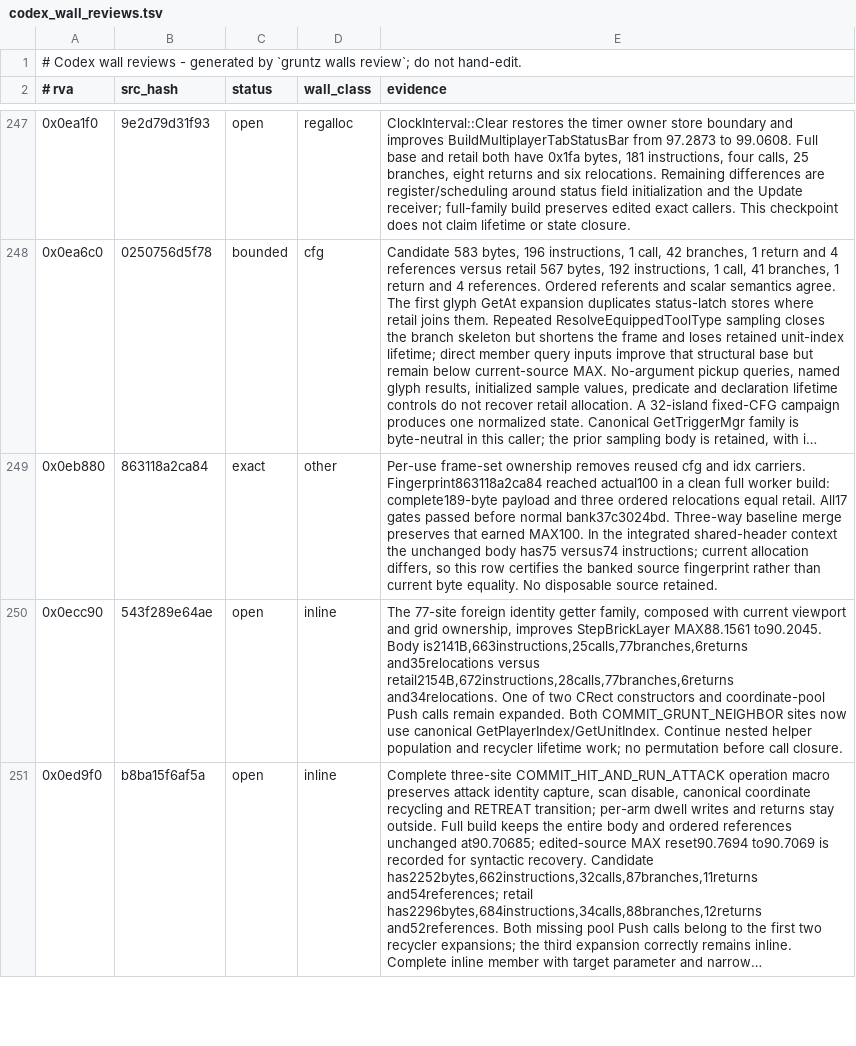
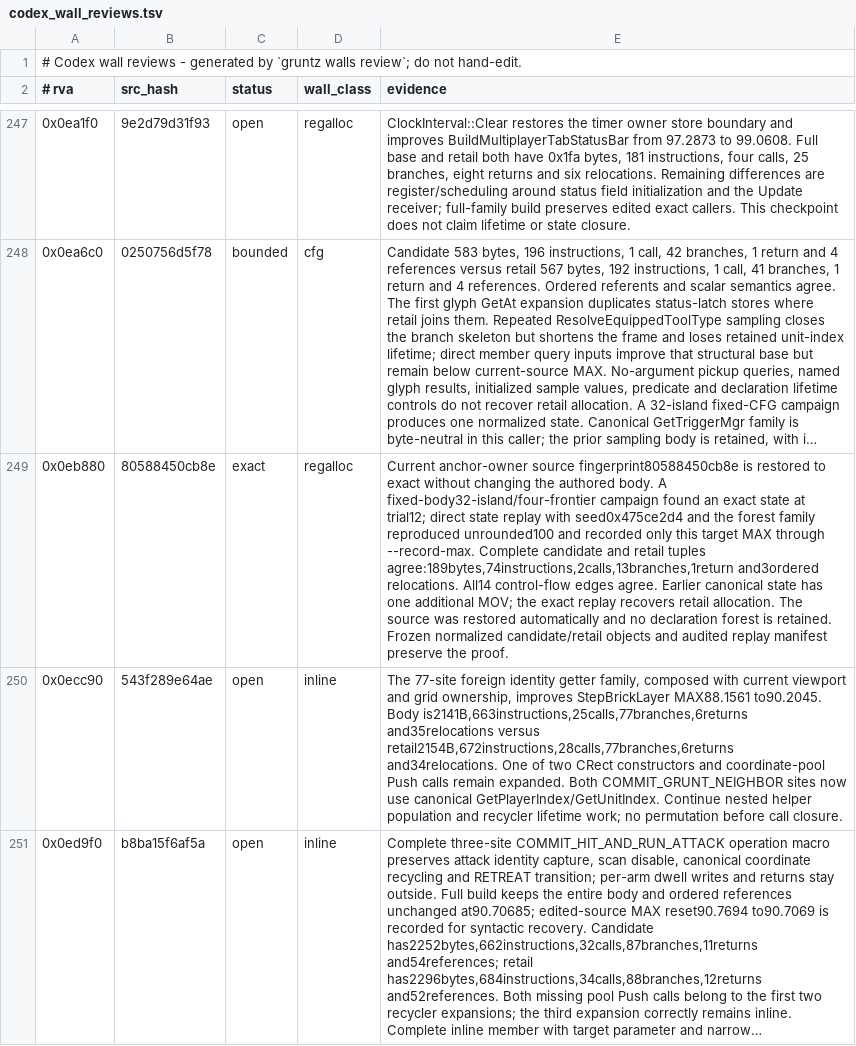
Before and after one commit to sushi-shi/gruntz-decomp, a TSV file: config/codex_wall_reviews.tsv, drawn as a sheet; only a part is shown, gaps mark what is left out; long unchanged cells end in …; the diff names each change by its address in the sheet, - before the commit and + after, or states it on an @@ line.

Commit message:
match: retain audited exact Warlord render recovery

```diff
--- a/config/codex_wall_reviews.tsv
+++ b/config/codex_wall_reviews.tsv
-B249 (src_hash): 863118a2ca84
+B249 (src_hash): 80588450cb8e
-D249 (wall_class): other
+D249 (wall_class): regalloc
-E249 (evidence): Per-use frame-set ownership removes reused cfg and idx carriers. Fingerprint863118a2ca84 reached actual100 in a clean full worker build: complete189-byte payload and three ordered relocations equal retail. All17 gates passed before normal bank37c3024bd. Three-way baseline merge preserves that earned MAX100. In the integrated shared-header context the unchanged body has75 versus74 instructions; current allocation differs, so this row certifies the banked source fingerprint rather than current byte equality. No disposable source retained.
+E249 (evidence): Current anchor-owner source fingerprint80588450cb8e is restored to exact without changing the authored body. A fixed-body32-island/four-frontier campaign found an exact state at trial12; direct state replay with seed0x475ce2d4 and the forest family reproduced unrounded100 and recorded only this target MAX through --record-max. Complete candidate and retail tuples agree:189bytes,74instructions,2calls,13branches,1return and3ordered relocations. All14 control-flow edges agree. Earlier canonical state has one additional MOV; the exact replay recovers retail allocation. The source was restored automatically and no declaration forest is retained. Frozen normalized candidate/retail objects and audited replay manifest preserve the proof.
```
Also changed, not shown: config/match_baseline.tsv, 1 other file.
